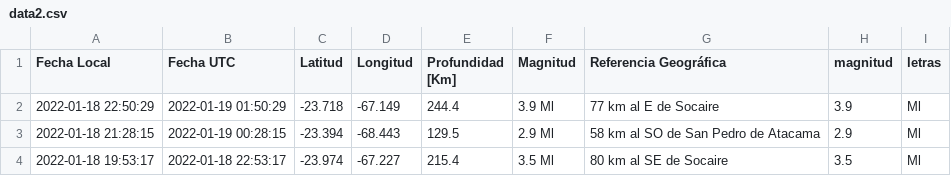
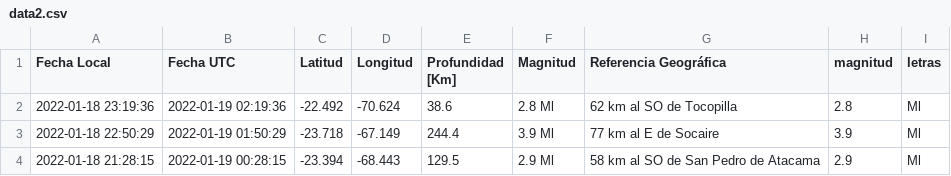
Before and after one commit to brunooviedo/sismos, a CSV file: data2.csv, drawn as a sheet; only a part is shown; the shorter side is filled out with more unchanged rows.

```diff
--- a/data2.csv
+++ b/data2.csv
@@ -1,2 +1,3 @@
 Fecha Local,Fecha UTC,Latitud,Longitud,Profundidad [Km],Magnitud,Referencia Geográfica,magnitud,letras
+2022-01-18 23:19:36,2022-01-19 02:19:36,-22.492,-70.624,38.6,2.8 Ml, 62 km al SO de Tocopilla,2.8,Ml
 2022-01-18 22:50:29,2022-01-19 01:50:29,-23.718,-67.149,244.4,3.9 Ml, 77 km al E de Socaire,3.9,Ml
```
Also changed, not shown: data.csv, 2 other files.
